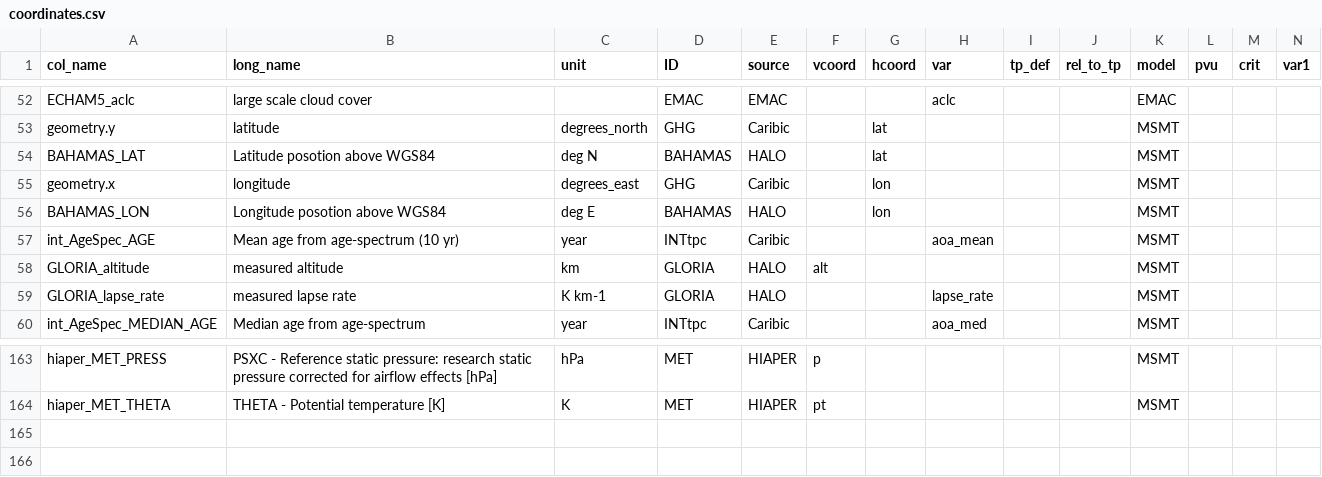
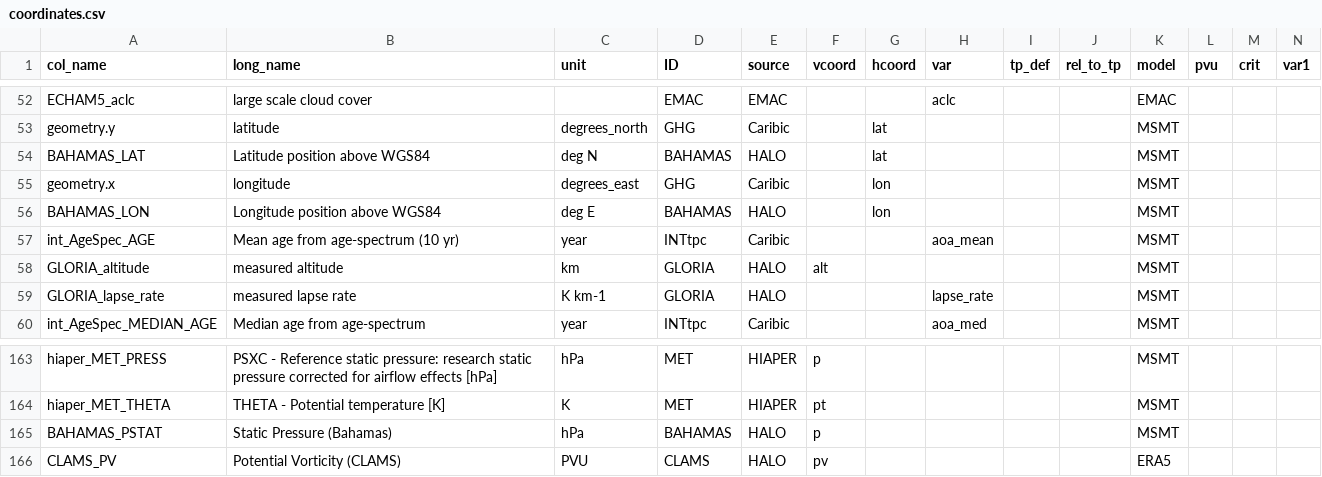
Before and after one commit to SophieBauchinger/dataTools, a CSV file: coordinates.csv, drawn as a sheet; only a part is shown, gaps mark what is left out; rows hold the shown columns only; the diff names each change by its address in the sheet, - before the commit and + after, or states it on an @@ line.

Commit message:
added tacts pressure and PV, fixed typo

```diff
--- a/coordinates.csv
+++ b/coordinates.csv
-B54 (long_name): Latitude posotion above WGS84
+B54 (long_name): Latitude position above WGS84
-B56 (long_name): Longitude posotion above WGS84
+B56 (long_name): Longitude position above WGS84
+row 165: BAHAMAS_PSTAT | Static Pressure (Bahamas) | hPa | BAHAMAS | HALO | p |  |  |  |  | MSMT
+row 166: CLAMS_PV | Potential Vorticity (CLAMS) | PVU | CLAMS | HALO | pv |  |  |  |  | ERA5
```
Also changed, not shown: instr_vars_per_ID.csv.
